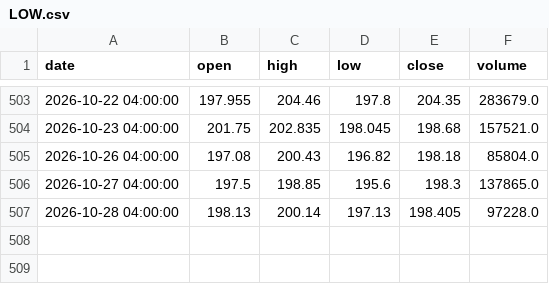
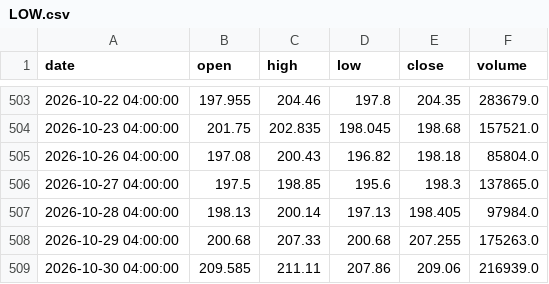
Before and after one commit to A-beaner/api-model, a CSV file: data/LOW.csv, drawn as a sheet; only a part is shown, gaps mark what is left out.

```diff
--- a/data/LOW.csv
+++ b/data/LOW.csv
@@ -506,2 +506,4 @@ date,open,high,low,close,volume
 2026-10-27 04:00:00,197.5,198.85,195.6,198.3,137865.0
-2026-10-28 04:00:00,198.13,200.14,197.13,198.405,97228.0
+2026-10-28 04:00:00,198.13,200.14,197.13,198.405,97984.0
+2026-10-29 04:00:00,200.68,207.33,200.68,207.255,175263.0
+2026-10-30 04:00:00,209.585,211.11,207.86,209.06,216939.0
```
Also changed, not shown: data/PEP.csv, data/SBUX.csv, 53 other files.
